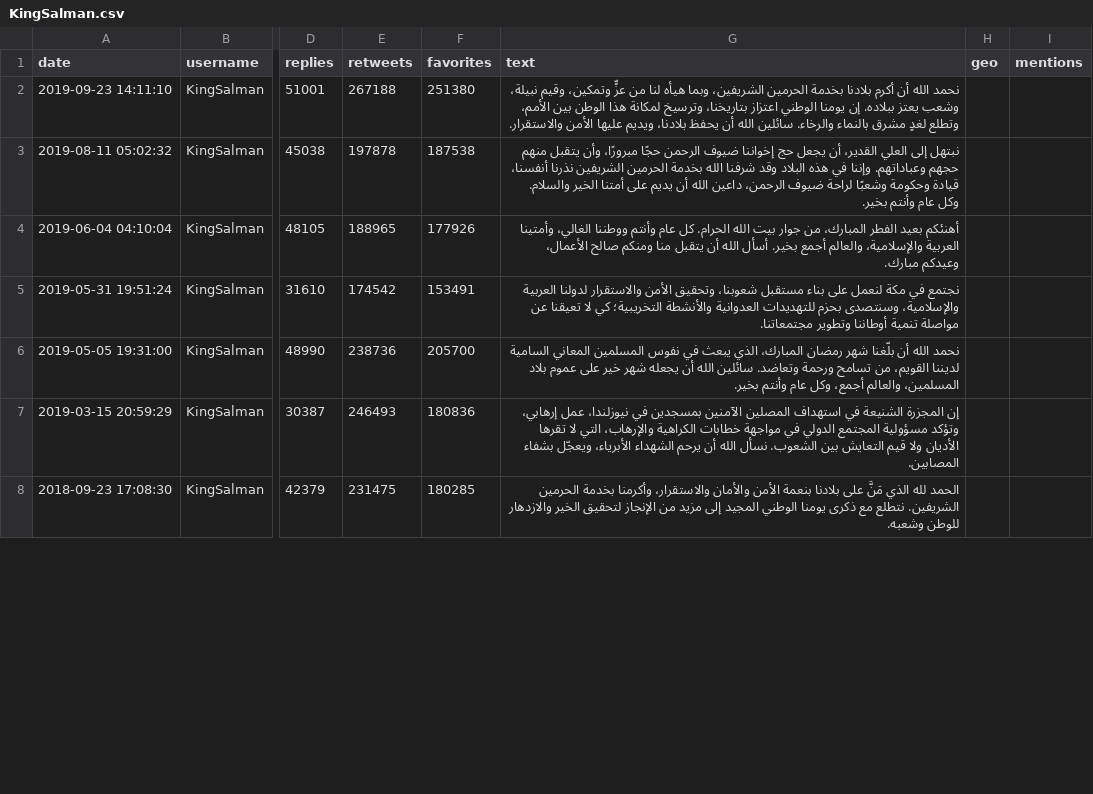
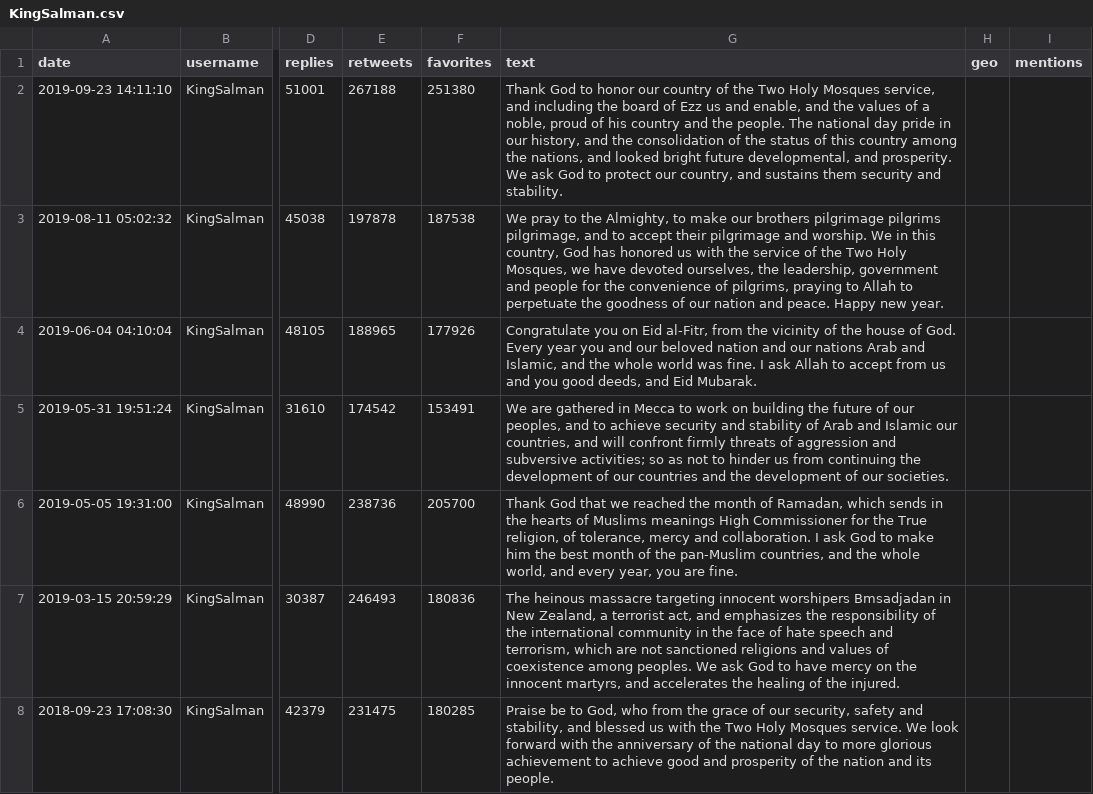
Before and after one commit to duncangrubbs/political-sentiment, a CSV file: data/KingSalman.csv, drawn as a sheet; only a part is shown, gaps mark what is left out; the diff covers the shown part only; the diff names each change by its address in the sheet, - before the commit and + after, or states it on an @@ line.

```diff
--- a/data/KingSalman.csv
+++ b/data/KingSalman.csv
-G2 (text): نحمد الله أن أكرم بلادنا بخدمة الحرمين الشريفين، وبما هيأه لنا من عزٍّ وتمكين، وقيم نبيلة، وشعب يعتز ببلاده. إن يومنا الوطني اعتزاز بتاريخنا، وترسيخ لمكانة هذا الوطن بين الأمم، وتطلع لغدٍ مشرق بالنماء والرخاء. سائلين الله أن يحفظ بلادنا، ويديم عليها الأمن والاستقرار.
+G2 (text): Thank God to honor our country of the Two Holy Mosques service, and including the board of Ezz us and enable, and the values of a noble, proud of his country and the people. The national day pride in our history, and the consolidation of the status of this country among the nations, and looked bright future developmental, and prosperity. We ask God to protect our country, and sustains them security and stability.
-G3 (text): نبتهل إلى العلي القدير، أن يجعل حج إخواننا ضيوف الرحمن حجًا مبرورًا، وأن يتقبل منهم حجهم وعباداتهم. وإننا في هذه البلاد وقد شرفنا الله بخدمة الحرمين الشريفين نذرنا أنفسنا، قيادة وحكومة وشعبًا لراحة ضيوف الرحمن، داعين الله أن يديم على أمتنا الخير والسلام. وكل عام وأنتم بخير.
+G3 (text): We pray to the Almighty, to make our brothers pilgrimage pilgrims pilgrimage, and to accept their pilgrimage and worship. We in this country, God has honored us with the service of the Two Holy Mosques, we have devoted ourselves, the leadership, government and people for the convenience of pilgrims, praying to Allah to perpetuate the goodness of our nation and peace. Happy new year.
-G4 (text): أهنئكم بعيد الفطر المبارك، من جوار بيت الله الحرام. كل عام وأنتم ووطننا الغالي، وأمتينا العربية والإسلامية، والعالم أجمع بخير. أسأل الله أن يتقبل منا ومنكم صالح الأعمال، وعيدكم مبارك.
+G4 (text): Congratulate you on Eid al-Fitr, from the vicinity of the house of God. Every year you and our beloved nation and our nations Arab and Islamic, and the whole world was fine. I ask Allah to accept from us and you good deeds, and Eid Mubarak.
-G5 (text): نجتمع في مكة لنعمل على بناء مستقبل شعوبنا، وتحقيق الأمن والاستقرار لدولنا العربية والإسلامية، وسنتصدى بحزم للتهديدات العدوانية والأنشطة التخريبية؛ كي لا تعيقنا عن مواصلة تنمية أوطاننا وتطوير مجتمعاتنا.
+G5 (text): We are gathered in Mecca to work on building the future of our peoples, and to achieve security and stability of Arab and Islamic our countries, and will confront firmly threats of aggression and subversive activities; so as not to hinder us from continuing the development of our countries and the development of our societies.
-G6 (text): نحمد الله أن بلّغنا شهر رمضان المبارك، الذي يبعث في نفوس المسلمين المعاني السامية لديننا القويم، من تسامح ورحمة وتعاضد. سائلين الله أن يجعله شهر خير على عموم بلاد المسلمين، والعالم أجمع، وكل عام وأنتم بخير.
+G6 (text): Thank God that we reached the month of Ramadan, which sends in the hearts of Muslims meanings High Commissioner for the True religion, of tolerance, mercy and collaboration. I ask God to make him the best month of the pan-Muslim countries, and the whole world, and every year, you are fine.
-G7 (text): إن المجزرة الشنيعة في استهداف المصلين الآمنين بمسجدين في نيوزلندا، عمل إرهابي، وتؤكد مسؤولية المجتمع الدولي في مواجهة خطابات الكراهية والإرهاب، التي لا تقرها الأديان ولا قيم التعايش بين الشعوب. نسأل الله أن يرحم الشهداء الأبرياء، ويعجّل بشفاء المصابين.
+G7 (text): The heinous massacre targeting innocent worshipers Bmsadjadan in New Zealand, a terrorist act, and emphasizes the responsibility of the international community in the face of hate speech and terrorism, which are not sanctioned religions and values of coexistence among peoples. We ask God to have mercy on the innocent martyrs, and accelerates the healing of the injured.
-G8 (text): الحمد لله الذي مَنَّ على بلادنا بنعمة الأمن والأمان والاستقرار، وأكرمنا بخدمة الحرمين الشريفين. نتطلع مع ذكرى يومنا الوطني المجيد إلى مزيد من الإنجاز لتحقيق الخير والازدهار للوطن وشعبه.
+G8 (text): Praise be to God, who from the grace of our security, safety and stability, and blessed us with the Two Holy Mosques service. We look forward with the anniversary of the national day to more glorious achievement to achieve good and prosperity of the nation and its people.
```
Also changed, not shown: 2 removed rows and 57 edited cells elsewhere in this file, 50 other files.
